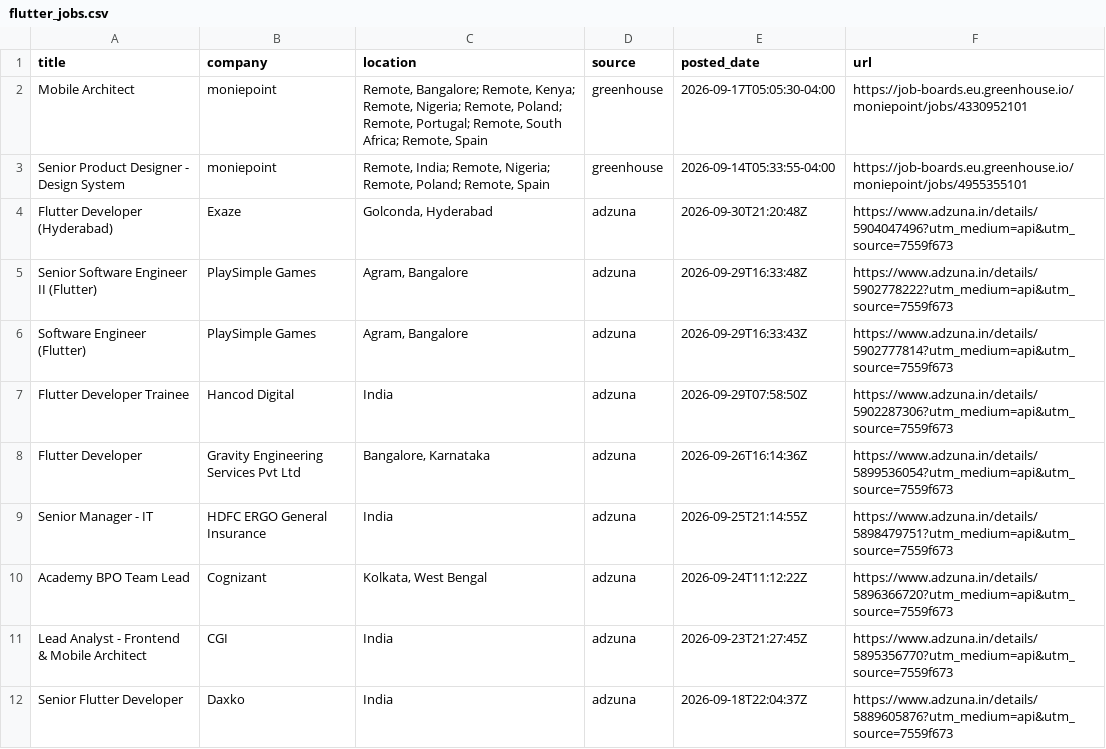
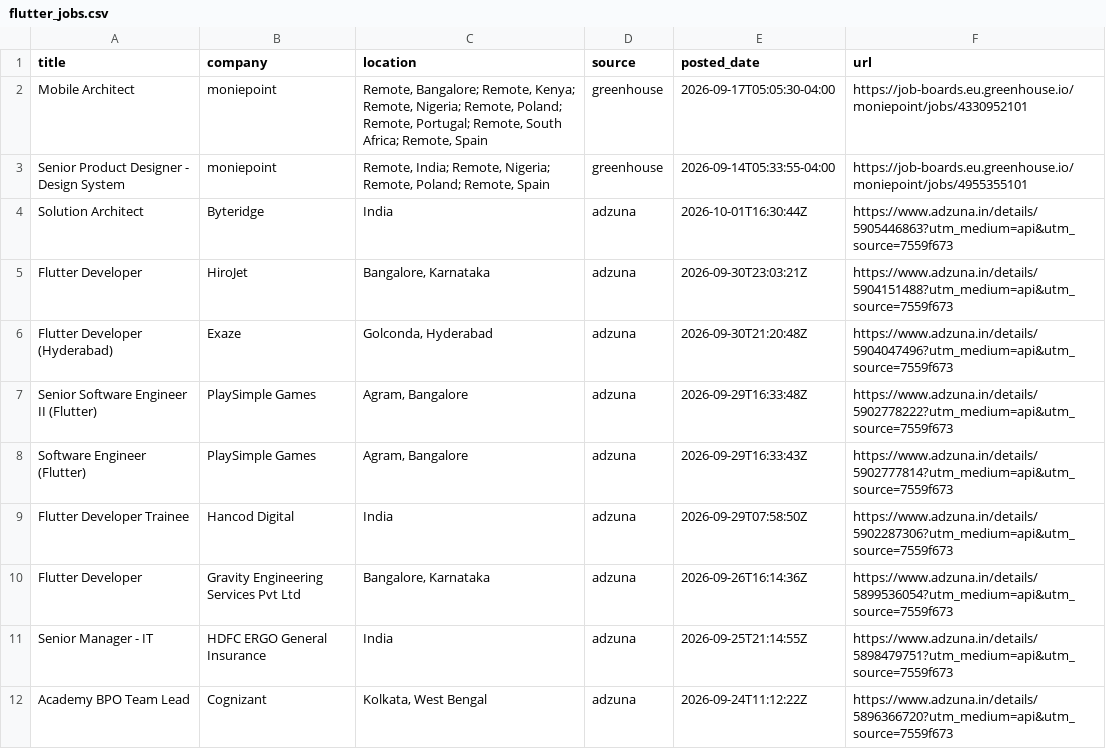
Before and after one commit to jatin-web/flutter-jobs-finder, a CSV file: output/flutter_jobs.csv, drawn as a sheet; only a part is shown; the shorter side is filled out with more unchanged rows.

```diff
--- a/output/flutter_jobs.csv
+++ b/output/flutter_jobs.csv
@@ -3,2 +3,4 @@ Mobile Architect ,moniepoint,"Remote, Bangalore; Remote, Kenya; Remote, Nigeria;
 Senior Product Designer - Design System,moniepoint,"Remote, India; Remote, Nigeria; Remote, Poland; Remote, Spain",greenhouse,2026-09-14T05:33:55-04:00,https://job-boards.eu.greenhouse.io/moniepoint/jobs/4955355101
+Solution Architect,Byteridge,India,adzuna,2026-10-01T16:30:44Z,https://www.adzuna.in/details/5905446863?utm_medium=api&utm_source=7559f673
+Flutter Developer,HiroJet,"Bangalore, Karnataka",adzuna,2026-09-30T23:03:21Z,https://www.adzuna.in/details/5904151488?utm_medium=api&utm_source=7559f673
 Flutter Developer (Hyderabad),Exaze,"Golconda, Hyderabad",adzuna,2026-09-30T21:20:48Z,https://www.adzuna.in/details/5904047496?utm_medium=api&utm_source=7559f673
```
Also changed, not shown: 5 other files.
